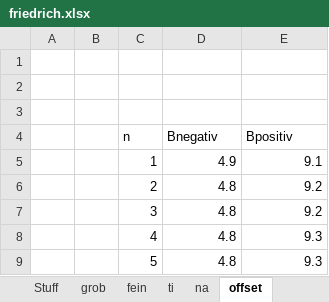
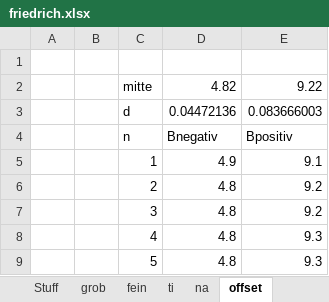
Before and after one commit to frhuebner/Praktikum4, an Excel workbook: 523/data/friedrich.xlsx, sheet offset, drawn as a sheet; values as stored, in another font and other column widths than the file's, no borders; the diff names each change by its address in the sheet, - before the commit and + after, or states it on an @@ line.

```diff
--- a/523/data/friedrich.xlsx (sheet offset)
+++ b/523/data/friedrich.xlsx (sheet offset)
-row 2: (empty)
+row 2:  |  | mitte | 4.82 | 9.22
-row 3: (empty)
+row 3:  |  | d | 0.04472136 | 0.083666003
```
Also changed, not shown: sheet ti, formulas that keep their value, charts or pictures.
